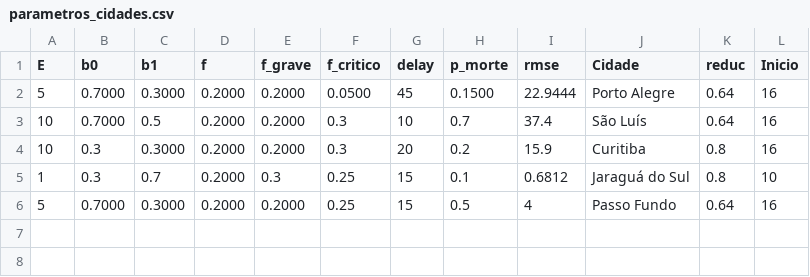
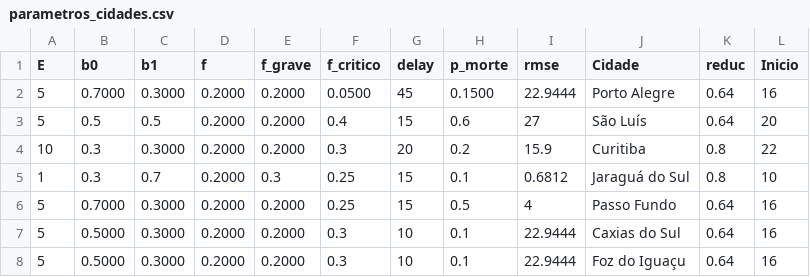
Before and after one commit to CaetanoSlavieroPires/Report_Covid19_Cappra, a CSV file: parametros_cidades.csv, drawn as a sheet.

Commit message:
Adicionando novas cidades e parametrizações

```diff
--- a/parametros_cidades.csv
+++ b/parametros_cidades.csv
@@ -2,5 +2,7 @@ E,b0,b1,f,f_grave,f_critico,delay,p_morte,rmse,Cidade,reduc,Inicio
 5,0.7000,0.3000,0.2000,0.2000,0.0500,45,0.1500,22.9444,Porto Alegre,0.64,16
-10,0.7000,0.5,0.2000,0.2000,0.3,10,0.7,37.4,São Luís,0.64,16
-10,0.3,0.3000,0.2000,0.2000,0.3,20,0.2,15.9,Curitiba,0.8,16
+5,0.5,0.5,0.2000,0.2000,0.4,15,0.6,27,São Luís,0.64,20
+10,0.3,0.3000,0.2000,0.2000,0.3,20,0.2,15.9,Curitiba,0.8,22
 1,0.3,0.7,0.2000,0.3,0.25,15,0.1,0.6812,Jaraguá do Sul,0.8,10
 5,0.7000,0.3000,0.2000,0.2000,0.25,15,0.5,4,Passo Fundo,0.64,16
+5,0.5000,0.3000,0.2000,0.2000,0.3,10,0.1,22.9444,Caxias do Sul,0.64,16
+5,0.5000,0.3000,0.2000,0.2000,0.3,10,0.1,22.9444,Foz do Iguaçu,0.64,16
```
Also changed, not shown: São Luís.csv, dados_cidades.csv, 6 other files.
